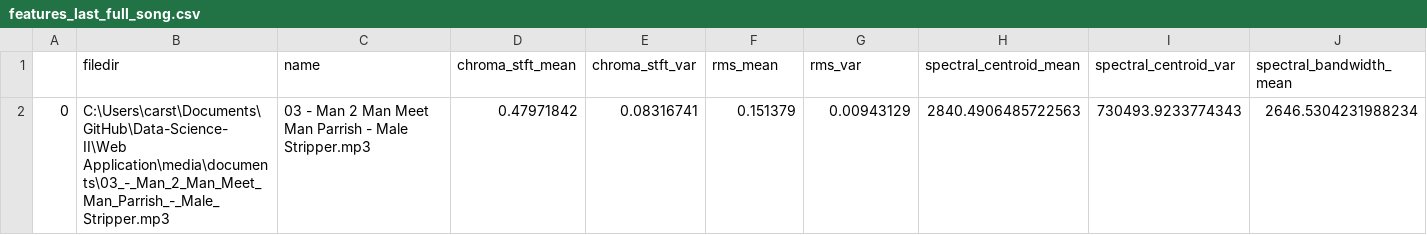
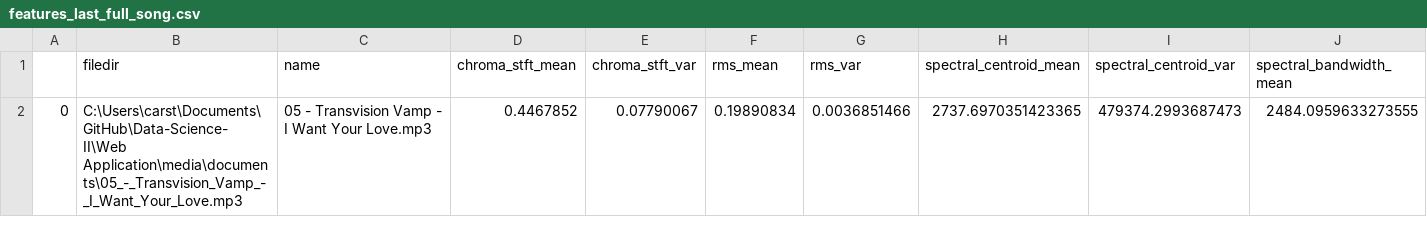
Before and after one commit to amine0el/Data-Science-II, a CSV file: Web Application/mgcapp/features_last_full_song.csv, drawn as a sheet; only a part is shown; removed rows and columns are numbered as before the commit, all else as after; rows hold the shown columns only; the diff names each change by its address in the sheet, - before the commit and + after, or states it on an @@ line.

```diff
--- a/Web Application/mgcapp/features_last_full_song.csv
+++ b/Web Application/mgcapp/features_last_full_song.csv
-row 2: 0 | C:\Users\carst\Documents\GitHub\Data-Science-II\Web Application\media\documents\03_-_Man_2_Man_Meet_Man_Parrish_-_Male_Stripper.mp3 | 03 - Man 2 Man Meet Man Parrish - Male Stripper.mp3 | 0.47971842 | 0.08316741 | 0.151379 | 0.00943129 | 2840.4906485722563 | 730493.9233774343 | 2646.5304231988234
+row 2: 0 | C:\Users\carst\Documents\GitHub\Data-Science-II\Web Application\media\documents\05_-_Transvision_Vamp_-_I_Want_Your_Love.mp3 | 05 - Transvision Vamp - I Want Your Love.mp3 | 0.4467852 | 0.07790067 | 0.19890834 | 0.0036851466 | 2737.6970351423365 | 479374.2993687473 | 2484.0959633273555
```
Also changed, not shown: Web Application/features_last_song.csv, 9 other files.
